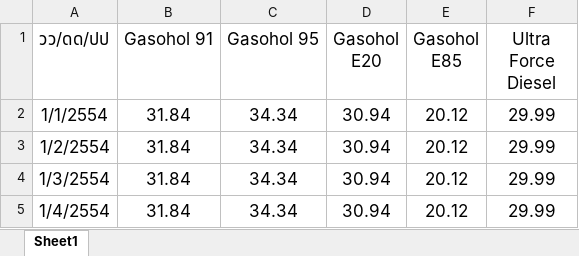
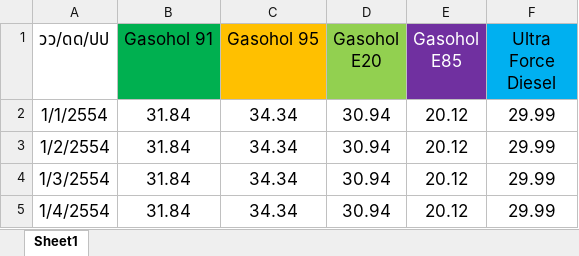
Before and after one commit to zerotype005/OVERFLOW-PSIT, an Excel workbook: psit_data.xlsx, sheet Sheet1, drawn as a sheet; only a part is shown; values as stored, in another font and other column widths than the file's, no borders; the diff names each change by its address in the sheet, - before the commit and + after, or states it on an @@ line.

Commit message:
Update psit_data.xlsx

```diff
--- a/psit_data.xlsx (sheet Sheet1)
+++ b/psit_data.xlsx (sheet Sheet1)
-B1 fill: none
+B1 fill: #00B050
-C1 fill: none
+C1 fill: #FFC000
-D1 fill: none
+D1 fill: #92D050
@@ E1 fill: none → #7030A0, text colour: black → #FFFFFF @@
-F1 fill: none
+F1 fill: #00B0F0
```
